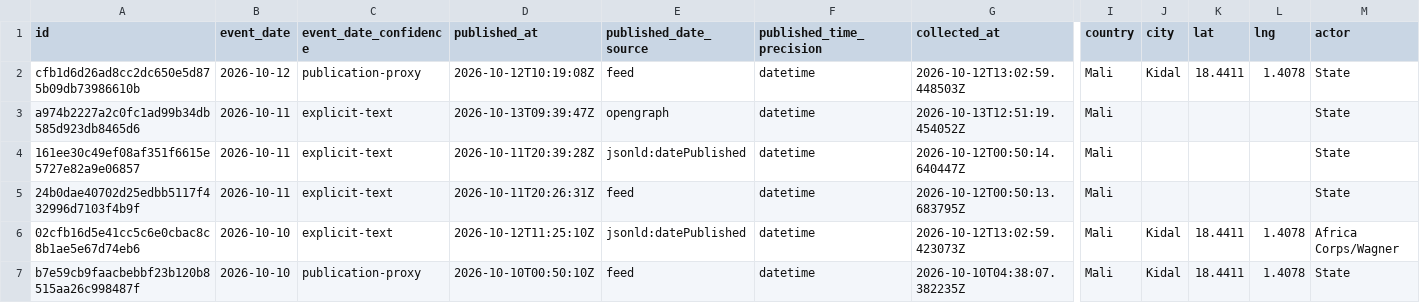
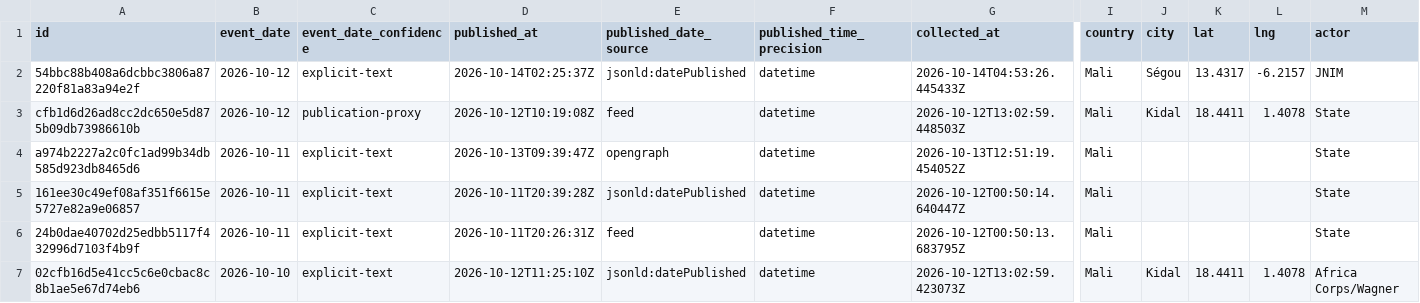
Before and after one commit to mosescosta33/sahel-data-collection, a CSV file: data/events.csv, drawn as a sheet; only a part is shown, gaps mark what is left out; the shorter side is filled out with more unchanged rows; rows hold the shown columns only; the diff names each change by its address in the sheet, - before the commit and + after, or states it on an @@ line.

```diff
--- a/data/events.csv
+++ b/data/events.csv
+row 2: 54bbc88b408a6dcbbc3806a87220f81a83a94e2f | 2026-10-12 | explicit-text | 2026-10-14T02:25:37Z | jsonld:datePublished | datetime | 2026-10-14T04:53:26.445433Z | Mali | Ségou | 13.4317 | -6.2157 | JNIM
```
Also changed, not shown: 19 other files.
